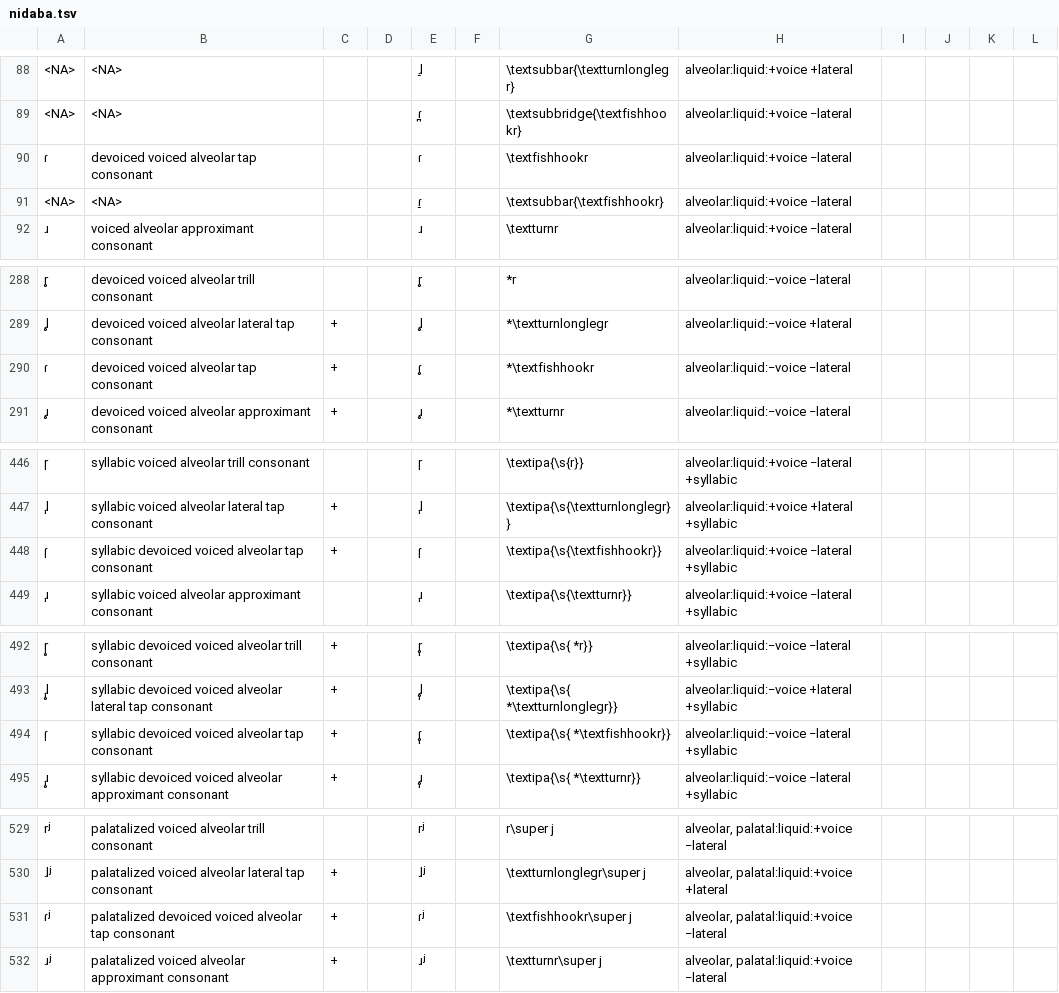
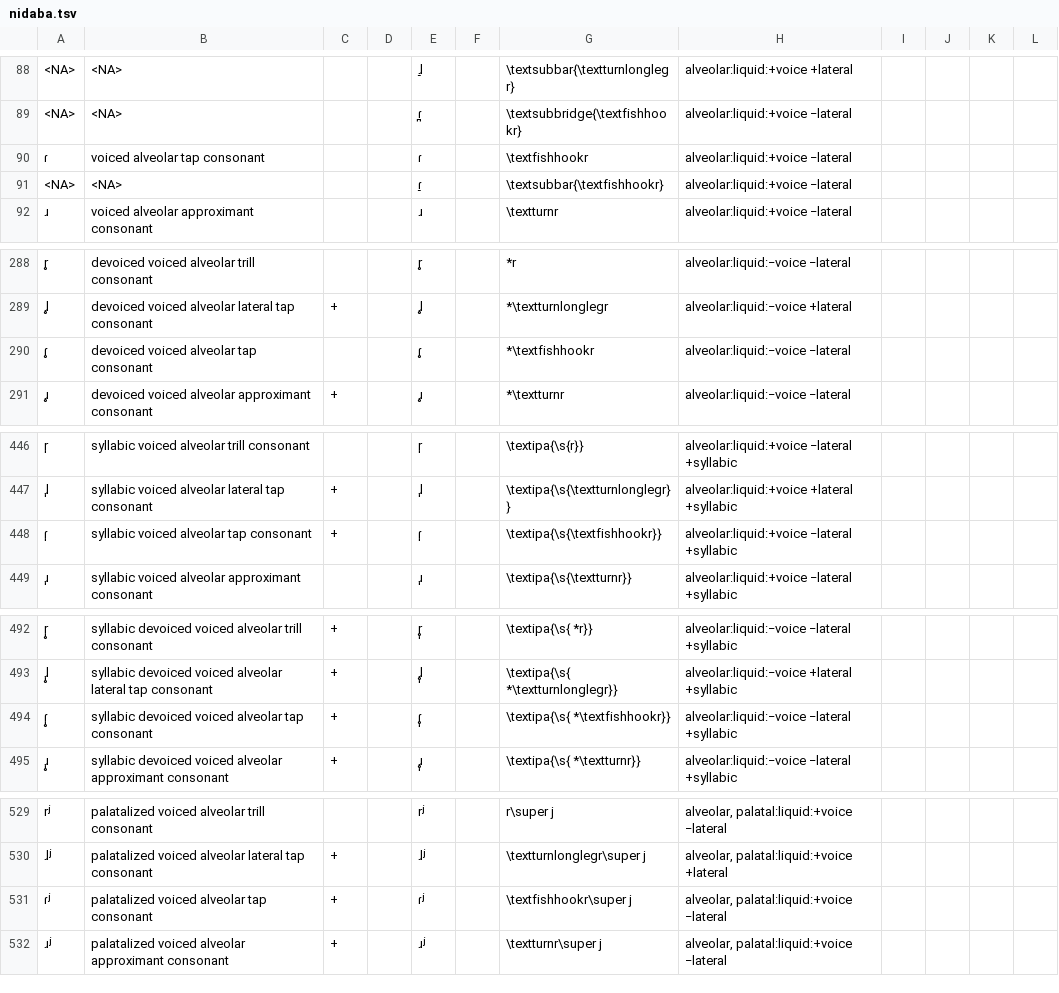
Before and after one commit to cldf-clts/clts-legacy, a TSV file: src/pyclts/transcriptiondata/nidaba.tsv, drawn as a sheet; only a part is shown, gaps mark what is left out; the diff covers the shown part only; the diff names each change by its address in the sheet, - before the commit and + after, or states it on an @@ line.

```diff
--- a/src/pyclts/transcriptiondata/nidaba.tsv
+++ b/src/pyclts/transcriptiondata/nidaba.tsv
-B90: devoiced voiced alveolar tap consonant
+B90: voiced alveolar tap consonant
-A290: ɾ
+A290: ɾ̥
-C290: +
+C290: (empty)
-B448: syllabic devoiced voiced alveolar tap consonant
+B448: syllabic voiced alveolar tap consonant
-A494: ɾ̩
+A494: ɾ̩̥
-B531: palatalized devoiced voiced alveolar…
+B531: palatalized voiced alveolar…
```
Also changed, not shown: 1 edited cell elsewhere in this file, data/sounds.tsv, src/pyclts/soundclasses/lingpy.tsv, 13 other files.
